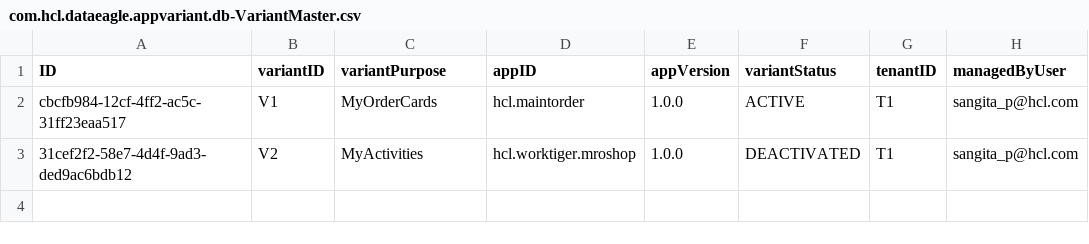
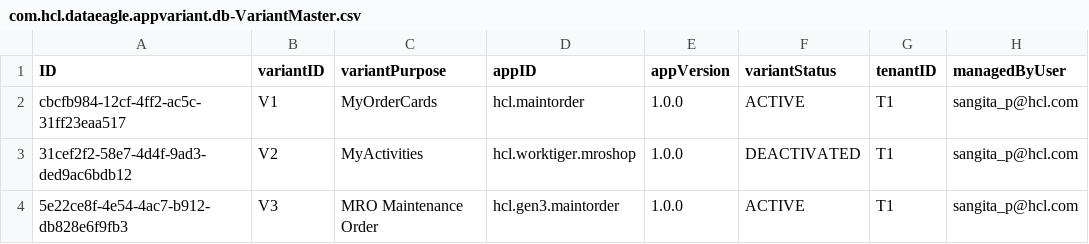
Before and after one commit to mittalkirti244/dataEagle, a CSV file: db/data/com.hcl.dataeagle.appvariant.db-VariantMaster.csv, drawn as a sheet; the diff names each change by its address in the sheet, - before the commit and + after, or states it on an @@ line.

```diff
--- a/db/data/com.hcl.dataeagle.appvariant.db-VariantMaster.csv
+++ b/db/data/com.hcl.dataeagle.appvariant.db-VariantMaster.csv
+row 4: 5e22ce8f-4e54-4ac7-b912-db828e6f9fb3 | V3 | MRO Maintenance Order | hcl.gen3.maintorder | 1.0.0 | ACTIVE | T1 | sangita_p@hcl.com
```
Also changed, not shown: db/data/com.hcl.dataeagle.appvariant.db-VariantConfig.csv, db/data/com.hcl.dataeagle.appvariant.db-VariantUserData.csv, 2 other files.
